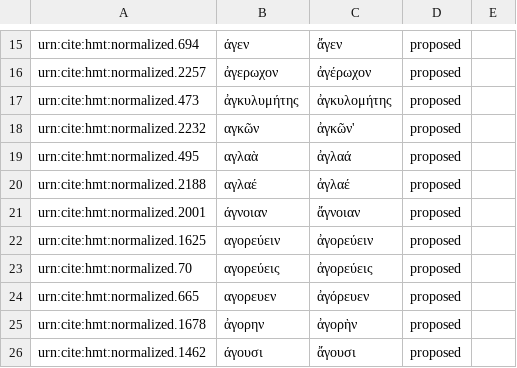
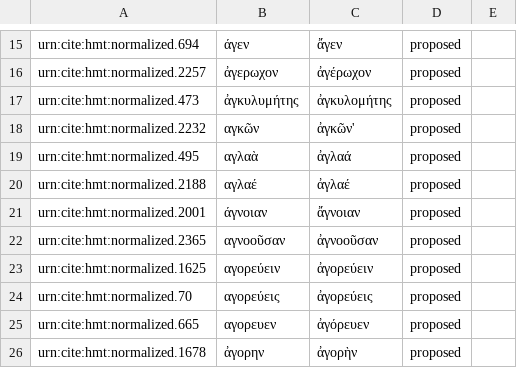
Before and after one commit to homermultitext/byzortho, a CSV file: orthoequivs.csv, drawn as a sheet; only a part is shown, gaps mark what is left out; the shorter side is filled out with more unchanged rows; the diff names each change by its address in the sheet, - before the commit and + after, or states it on an @@ line.

Commit message:
Update orthoequivs.csv

```diff
--- a/orthoequivs.csv
+++ b/orthoequivs.csv
+row 22: urn:cite:hmt:normalized.2365 | αγνοοῦσαν | ἀγνοοῦσαν | proposed
```
